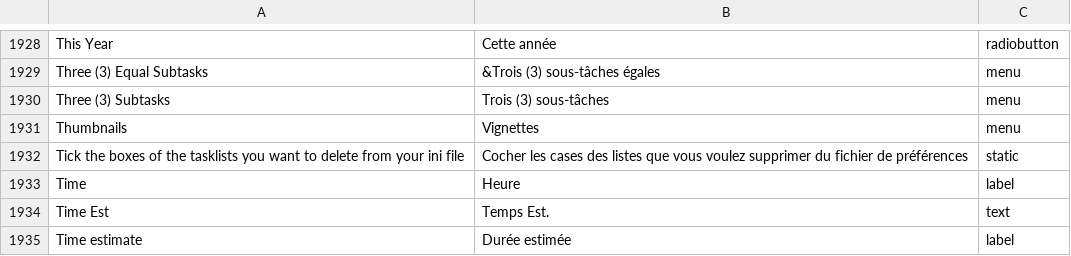
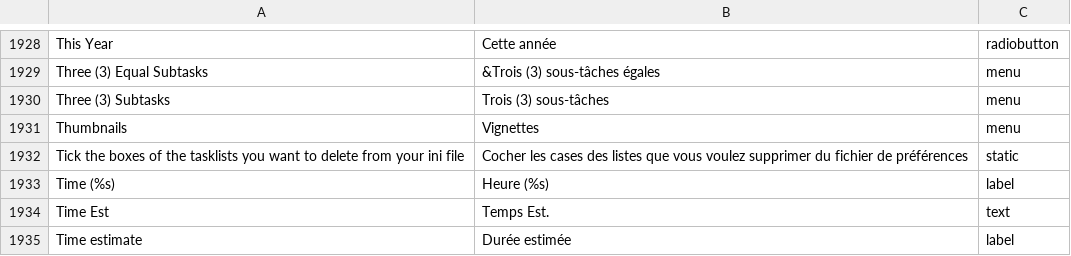
Before and after one commit to abstractspoon/ToDoList_Resources, a CSV file: Translations/Francais (France).csv, drawn as a sheet; only a part is shown, gaps mark what is left out; the diff names each change by its address in the sheet, - before the commit and + after, or states it on an @@ line.

```diff
--- a/Translations/Francais (France).csv
+++ b/Translations/Francais (France).csv
-A1933: Time
+A1933: Time (%s)
-B1933: Heure
+B1933: Heure (%s)
```
Also changed, not shown: Translations/German (Germany).csv, Translations/Hebrew (Israel).csv, 11 other files.
